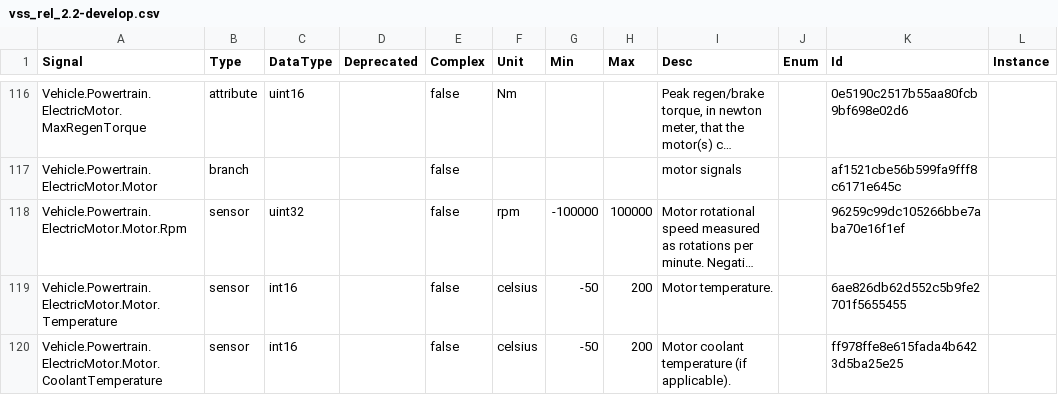
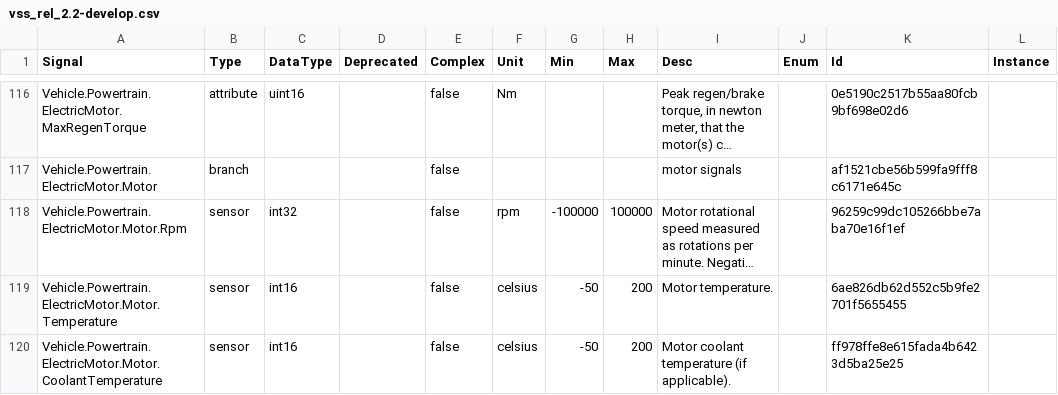
Before and after one commit to olFi95/vehicle_signal_specification, a CSV file: releases/nightly/vss_rel_2.2-develop.csv, drawn as a sheet; only a part is shown, gaps mark what is left out; long unchanged cells end in …; the diff names each change by its address in the sheet, - before the commit and + after, or states it on an @@ line.

```diff
--- a/releases/nightly/vss_rel_2.2-develop.csv
+++ b/releases/nightly/vss_rel_2.2-develop.csv
-C118 (DataType): uint32
+C118 (DataType): int32
```
Also changed, not shown: 29 other files.
